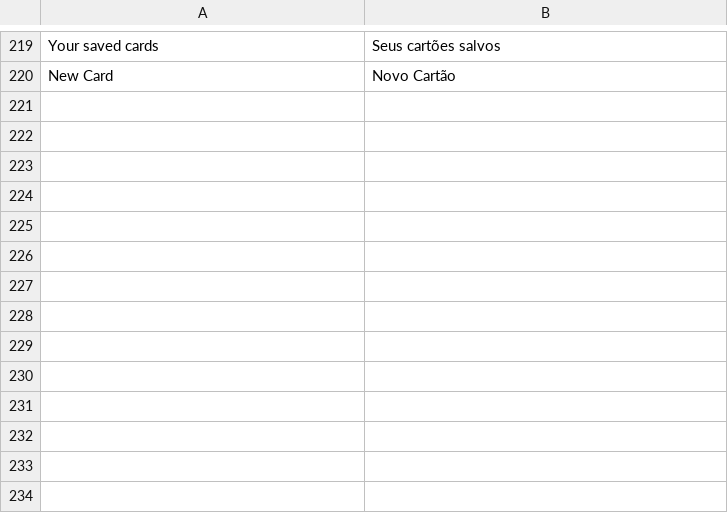
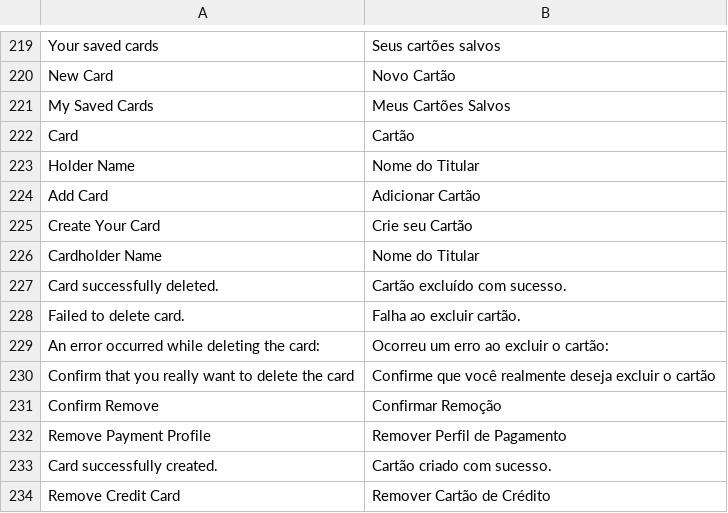
Before and after one commit to vindi/magento2-payments, a CSV file: i18n/pt_BR.csv, drawn as a sheet; only a part is shown, gaps mark what is left out; the diff names each change by its address in the sheet, - before the commit and + after, or states it on an @@ line.

Commit message:
feat: creating card management in the customer account

```diff
--- a/i18n/pt_BR.csv
+++ b/i18n/pt_BR.csv
+row 221: My Saved Cards | Meus Cartões Salvos
+row 222: Card | Cartão
+row 223: Holder Name | Nome do Titular
+row 224: Add Card | Adicionar Cartão
+row 225: Create Your Card | Crie seu Cartão
+row 226: Cardholder Name | Nome do Titular
+row 227: Card successfully deleted. | Cartão excluído com sucesso.
+row 228: Failed to delete card. | Falha ao excluir cartão.
+row 229: An error occurred while deleting the card: | Ocorreu um erro ao excluir o cartão:
+row 230: Confirm that you really want to delete the card | Confirme que você realmente deseja excluir o cartão
+row 231: Confirm Remove | Confirmar Remoção
+row 232: Remove Payment Profile | Remover Perfil de Pagamento
+row 233: Card successfully created. | Cartão criado com sucesso.
+row 234: Remove Credit Card | Remover Cartão de Crédito
```
Also changed, not shown: 26 other files.
